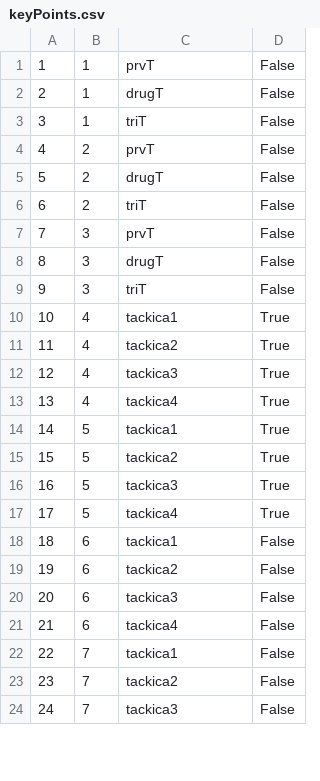
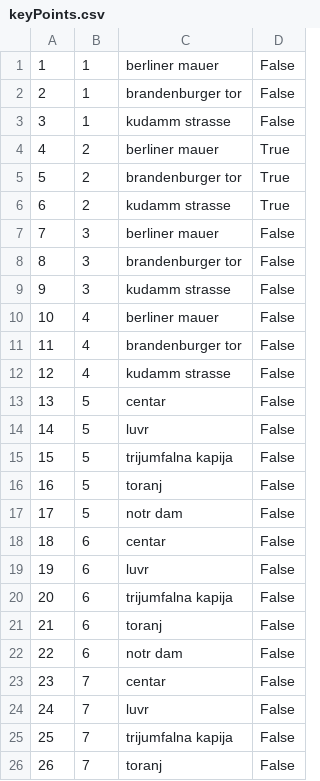
Before and after one commit to marko-nikolic01/travel-agency, a CSV file: TravelAgency/TravelAgency/Resources/Data/keyPoints.csv, drawn as a sheet; only a part is shown; removed rows and columns are numbered as before the commit, all else as after; the diff covers the shown part only; the diff names each change by its address in the sheet, - before the commit and + after, or states it on an @@ line.

```diff
--- a/TravelAgency/TravelAgency/Resources/Data/keyPoints.csv
+++ b/TravelAgency/TravelAgency/Resources/Data/keyPoints.csv
-C1: prvT
+C1: berliner mauer
-C2: drugT
+C2: brandenburger tor
-C3: triT
+C3: kudamm strasse
-C4: prvT
+C4: berliner mauer
-D4:D6: False
+D4:D6: True
-C5: drugT
+C5: brandenburger tor
-C6: triT
+C6: kudamm strasse
-C7: prvT
+C7: berliner mauer
-C8: drugT
+C8: brandenburger tor
-C9: triT
+C9: kudamm strasse
-C10: tackica1
+C10: berliner mauer
-D10:D12: True
+D10:D12: False
-C11: tackica2
+C11: brandenburger tor
-C12: tackica3
+C12: kudamm strasse
-row 13: 13 | 4 | tackica4 | True
@@ column A renumbered between rows 13 and 32 @@
-C13: tackica1
+C13: centar
-D13: True
+D13: False
+row 14: 14 | 5 | luvr | False
-C15: tackica2
+C15: trijumfalna kapija
-D15:D17: True
+D15:D17: False
-C16: tackica3
+C16: toranj
-C17: tackica4
+C17: notr dam
-C18: tackica1
+C18: centar
+row 19: 19 | 6 | luvr | False
-C20: tackica2
+C20: trijumfalna kapija
-C21: tackica3
+C21: toranj
-C22: tackica4
+C22: notr dam
-C23: tackica1
+C23: centar
+row 24: 24 | 7 | luvr | False
-C25: tackica2
+C25: trijumfalna kapija
-C26: tackica3
+C26: toranj
```
Also changed, not shown: 1 added row, 32 removed rows and 9 edited cells elsewhere in this file, TravelAgency/TravelAgency/Resources/Data/photos.csv, TravelAgency/TravelAgency/Resources/Data/tourOccurrences.csv, 11 other files.
